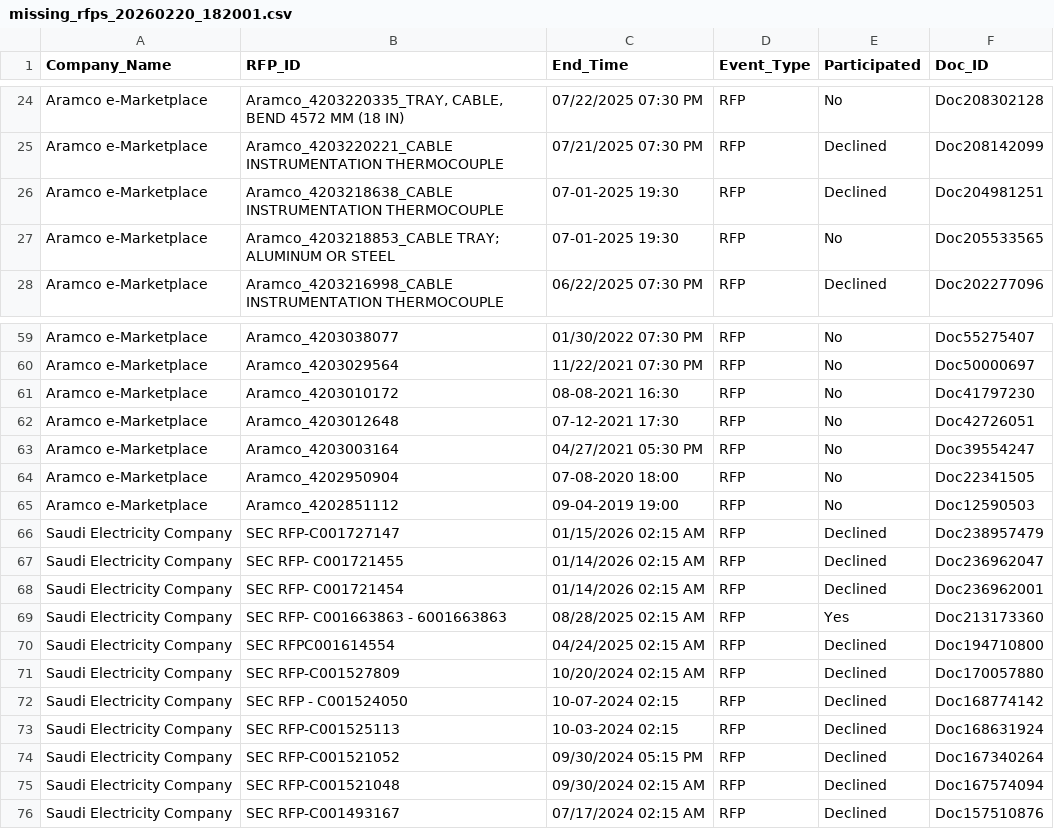
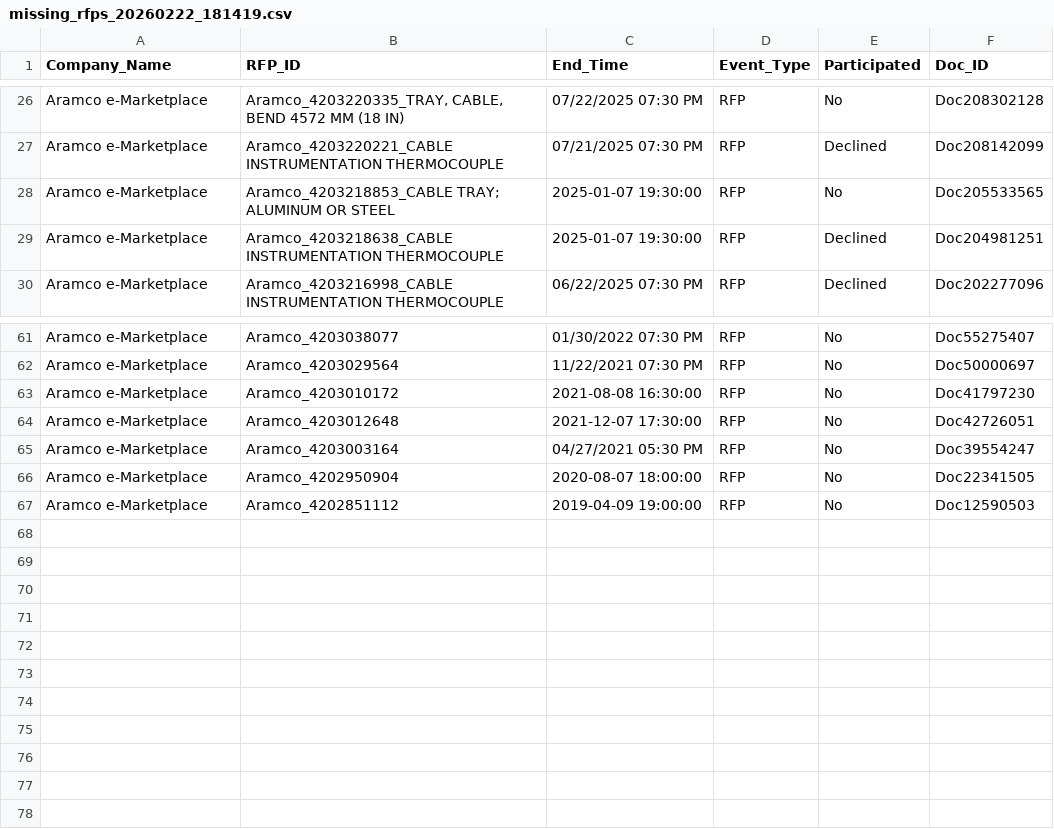
Before and after one commit to ManishDyna/RFP-Automation, a CSV file: missing_rfps_20260222_181419.csv (was missing_rfps_20260220_182001.csv), drawn as a sheet; only a part is shown, gaps mark what is left out; the diff covers the shown part only.

```diff
--- a/missing_rfps_20260220_182001.csv
+++ b/missing_rfps_20260222_181419.csv
@@ -25,4 +27,4 @@ Aramco e-Marketplace,"Aramco_4203220335_TRAY, CABLE, BEND 4572 MM (18 IN)",07/22
 Aramco e-Marketplace,Aramco_4203220221_CABLE INSTRUMENTATION THERMOCOUPLE,07/21/2025 07:30 PM,RFP,Declined,Doc208142099
-Aramco e-Marketplace,Aramco_4203218638_CABLE INSTRUMENTATION THERMOCOUPLE,07-01-2025 19:30,RFP,Declined,Doc204981251
-Aramco e-Marketplace,Aramco_4203218853_CABLE TRAY; ALUMINUM OR STEEL,07-01-2025 19:30,RFP,No,Doc205533565
+Aramco e-Marketplace,Aramco_4203218853_CABLE TRAY; ALUMINUM OR STEEL,2025-01-07 19:30:00,RFP,No,Doc205533565
+Aramco e-Marketplace,Aramco_4203218638_CABLE INSTRUMENTATION THERMOCOUPLE,2025-01-07 19:30:00,RFP,Declined,Doc204981251
 Aramco e-Marketplace,Aramco_4203216998_CABLE INSTRUMENTATION THERMOCOUPLE,06/22/2025 07:30 PM,RFP,Declined,Doc202277096
@@ -60,17 +62,6 @@ Aramco e-Marketplace,Aramco_4203038077,01/30/2022 07:30 PM,RFP,No,Doc55275407
 Aramco e-Marketplace,Aramco_4203029564,11/22/2021 07:30 PM,RFP,No,Doc50000697
-Aramco e-Marketplace,Aramco_4203010172,08-08-2021 16:30,RFP,No,Doc41797230
-Aramco e-Marketplace,Aramco_4203012648,07-12-2021 17:30,RFP,No,Doc42726051
+Aramco e-Marketplace,Aramco_4203010172,2021-08-08 16:30:00,RFP,No,Doc41797230
+Aramco e-Marketplace,Aramco_4203012648,2021-12-07 17:30:00,RFP,No,Doc42726051
 Aramco e-Marketplace,Aramco_4203003164,04/27/2021 05:30 PM,RFP,No,Doc39554247
-Aramco e-Marketplace,Aramco_4202950904,07-08-2020 18:00,RFP,No,Doc22341505
-Aramco e-Marketplace,Aramco_4202851112,09-04-2019 19:00,RFP,No,Doc12590503
-Saudi Electricity Company,SEC RFP-C001727147,01/15/2026 02:15 AM,RFP,Declined,Doc238957479
-Saudi Electricity Company,SEC RFP- C001721455,01/14/2026 02:15 AM,RFP,Declined,Doc236962047
-Saudi Electricity Company,SEC RFP- C001721454,01/14/2026 02:15 AM,RFP,Declined,Doc236962001
-Saudi Electricity Company,SEC RFP- C001663863 - 6001663863,08/28/2025 02:15 AM,RFP,Yes,Doc213173360
-Saudi Electricity Company,SEC RFPC001614554,04/24/2025 02:15 AM,RFP,Declined,Doc194710800
-Saudi Electricity Company,SEC RFP-C001527809,10/20/2024 02:15 AM,RFP,Declined,Doc170057880
-Saudi Electricity Company,SEC RFP - C001524050,10-07-2024 02:15,RFP,Declined,Doc168774142
-Saudi Electricity Company,SEC RFP-C001525113,10-03-2024 02:15,RFP,Declined,Doc168631924
-Saudi Electricity Company,SEC RFP-C001521052,09/30/2024 05:15 PM,RFP,Declined,Doc167340264
-Saudi Electricity Company,SEC RFP-C001521048,09/30/2024 02:15 AM,RFP,Declined,Doc167574094
-Saudi Electricity Company,SEC RFP-C001493167,07/17/2024 02:15 AM,RFP,Declined,Doc157510876
+Aramco e-Marketplace,Aramco_4202950904,2020-08-07 18:00:00,RFP,No,Doc22341505
+Aramco e-Marketplace,Aramco_4202851112,2019-04-09 19:00:00,RFP,No,Doc12590503
```
Also changed, not shown: 2 added rows, 2 moved rows and 16 edited cells elsewhere in this file, 15 other files.
